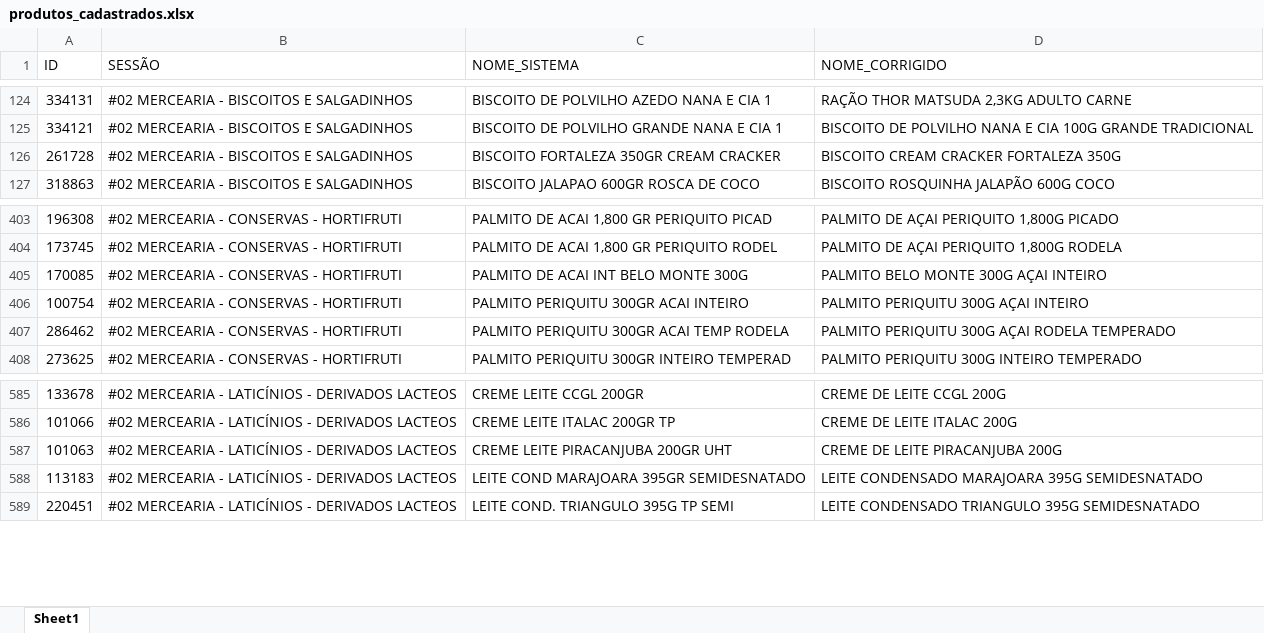
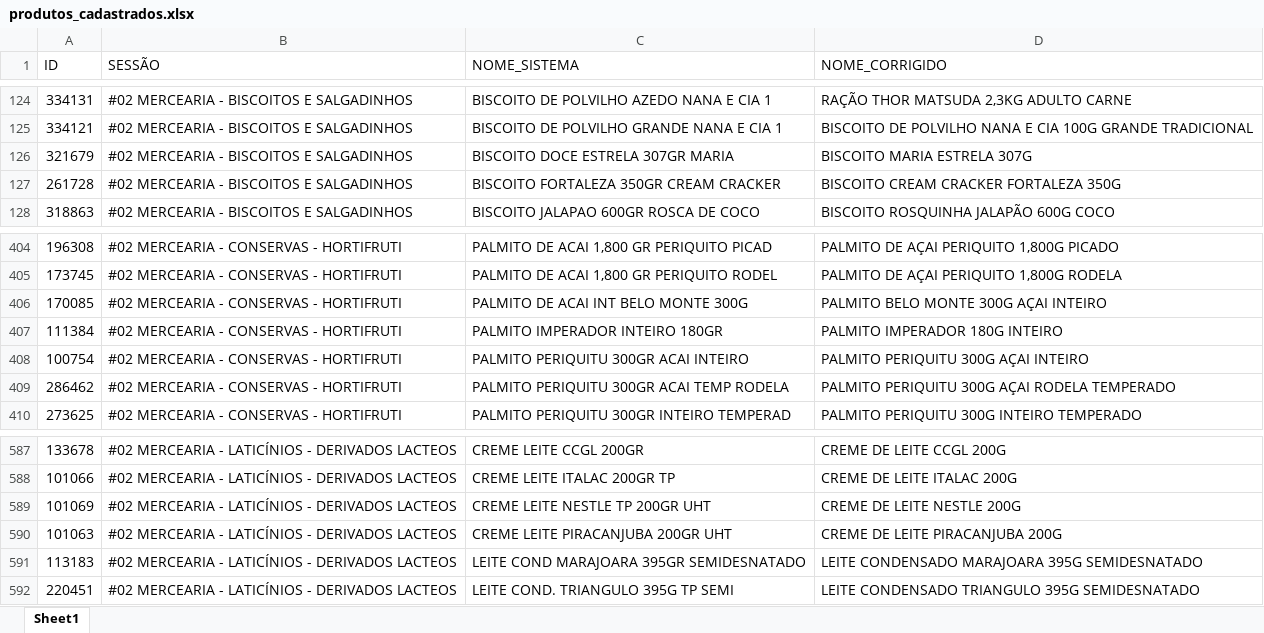
Before and after one commit to geisson/automacao_giro_ofertas, an Excel workbook: produtos_cadastrados.xlsx, sheet Sheet1, drawn as a sheet; only a part is shown, gaps mark what is left out; values as stored, in another font and other column widths than the file's, no cell formats; the diff names each change by its address in the sheet, - before the commit and + after, or states it on an @@ line.

```diff
--- a/produtos_cadastrados.xlsx (sheet Sheet1)
+++ b/produtos_cadastrados.xlsx (sheet Sheet1)
+row 126: 321679 | #02 MERCEARIA - BISCOITOS E SALGADINHOS | BISCOITO DOCE ESTRELA 307GR MARIA | BISCOITO MARIA ESTRELA 307G
+row 407: 111384 | #02 MERCEARIA - CONSERVAS - HORTIFRUTI | PALMITO IMPERADOR INTEIRO 180GR | PALMITO IMPERADOR 180G INTEIRO
+row 589: 101069 | #02 MERCEARIA - LATICÍNIOS - DERIVADOS LACTEOS | CREME LEITE NESTLE TP 200GR UHT | CREME DE LEITE NESTLE 200G
```
Also changed, not shown: cell formats, 8 other files.
